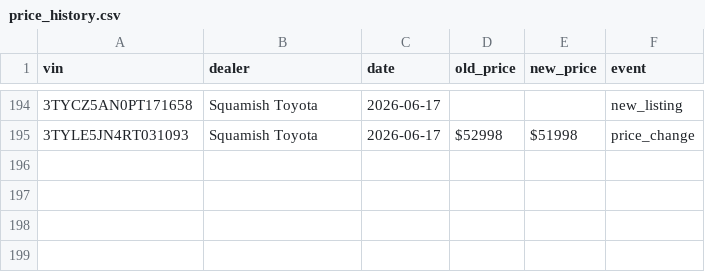
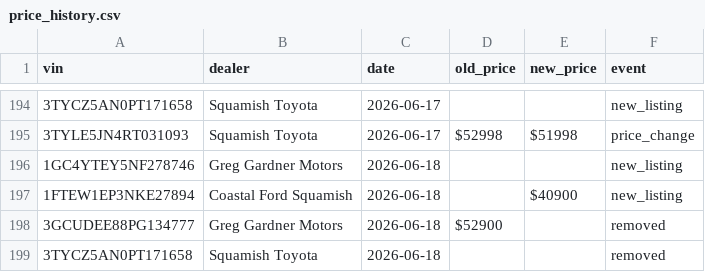
Before and after one commit to wilrocks79/truck-tracker, a CSV file: data/price_history.csv, drawn as a sheet; only a part is shown, gaps mark what is left out; the diff names each change by its address in the sheet, - before the commit and + after, or states it on an @@ line.

```diff
--- a/data/price_history.csv
+++ b/data/price_history.csv
+row 196: 1GC4YTEY5NF278746 | Greg Gardner Motors | 2026-06-18 |  |  | new_listing
+row 197: 1FTEW1EP3NKE27894 | Coastal Ford Squamish | 2026-06-18 |  | $40900 | new_listing
+row 198: 3GCUDEE88PG134777 | Greg Gardner Motors | 2026-06-18 | $52900 |  | removed
+row 199: 3TYCZ5AN0PT171658 | Squamish Toyota | 2026-06-18 |  |  | removed
```
Also changed, not shown: data/inventory.csv, 1 other file.
